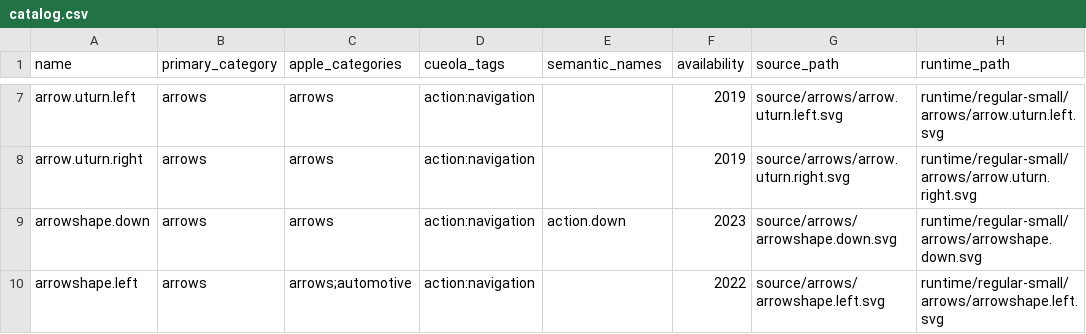
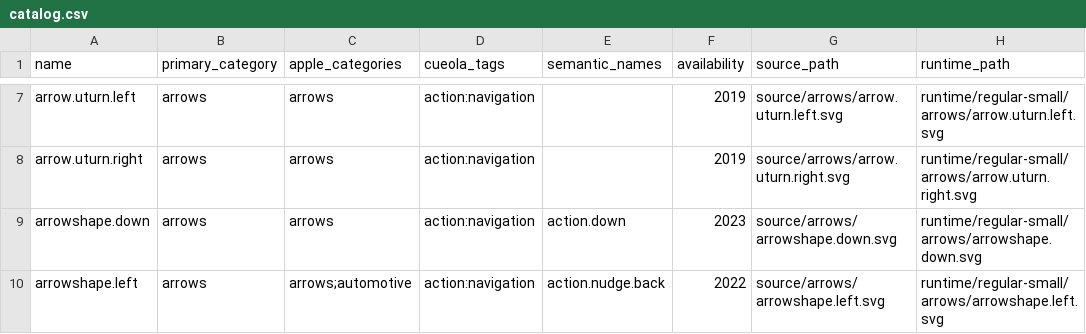
Before and after one commit to jonkost/Cueola, a CSV file: design-system/apple/symbols/catalog.csv, drawn as a sheet; only a part is shown, gaps mark what is left out; the diff covers the shown part only; the diff names each change by its address in the sheet, - before the commit and + after, or states it on an @@ line.

```diff
--- a/design-system/apple/symbols/catalog.csv
+++ b/design-system/apple/symbols/catalog.csv
-E10 (semantic_names): (empty)
+E10 (semantic_names): action.nudge.back
```
Also changed, not shown: 10 added rows and 10 edited cells elsewhere in this file, 34 other files.
